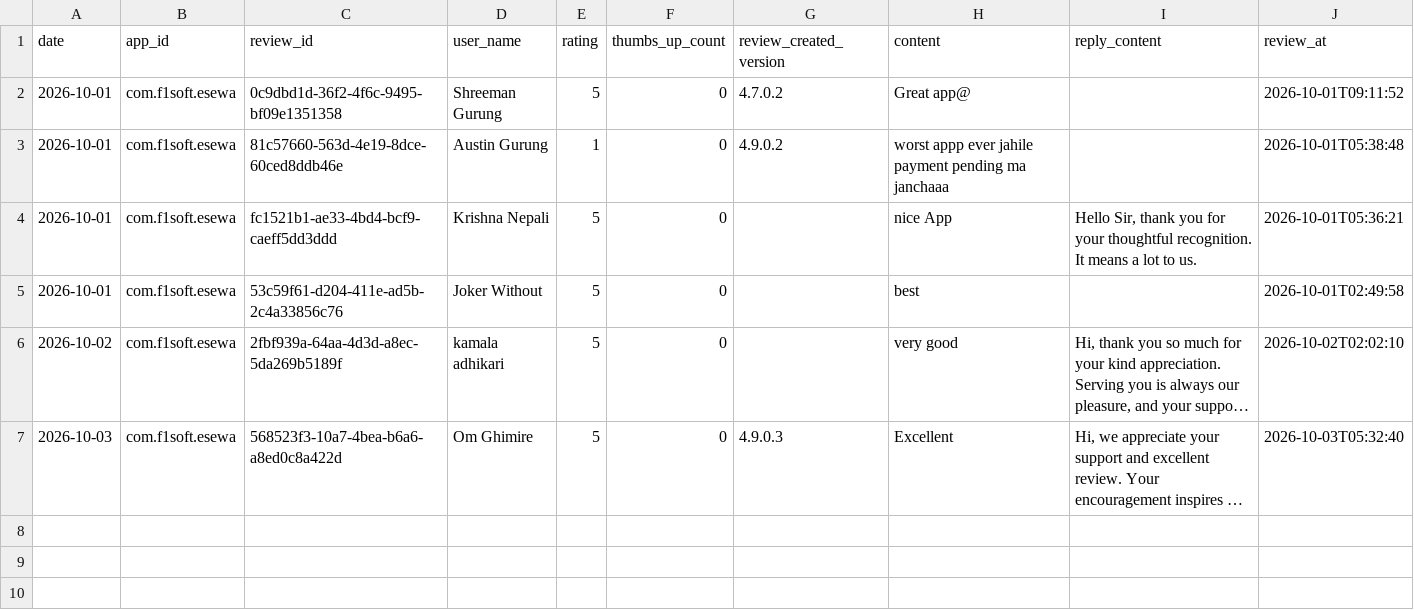
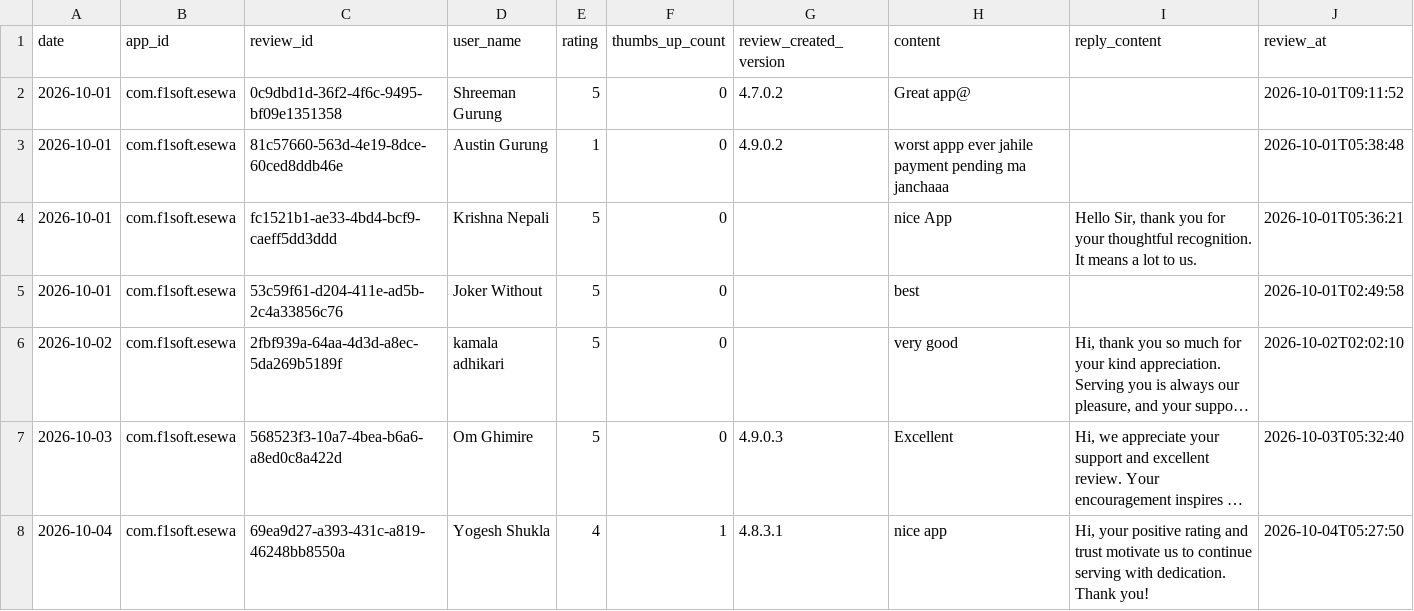
Before and after one commit to g10drasingh/App-Install-Tracker, a CSV file: data/reviews_2026-10.csv, drawn as a sheet; long unchanged cells end in …; the diff names each change by its address in the sheet, - before the commit and + after, or states it on an @@ line.

```diff
--- a/data/reviews_2026-10.csv
+++ b/data/reviews_2026-10.csv
+row 8: 2026-10-04 | com.f1soft.esewa | 69ea9d27-a393-431c-a819-46248bb8550a | Yogesh Shukla | 4 | 1 | 4.8.3.1 | nice app | Hi, your positive rating and trust motivate us to continue serving with dedication. Thank you! | 2026-10-04T05:27:50
```
Also changed, not shown: data/app_installs.csv.
